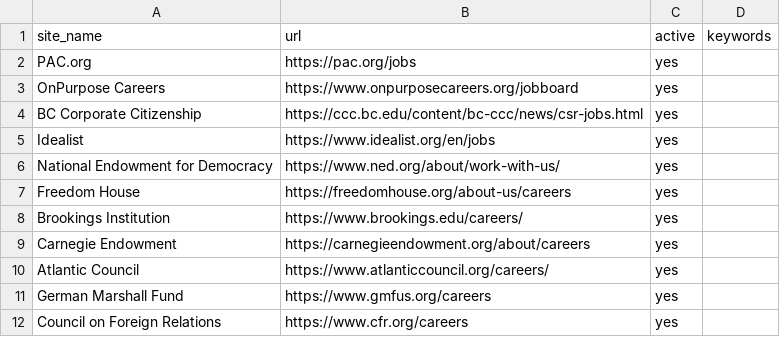
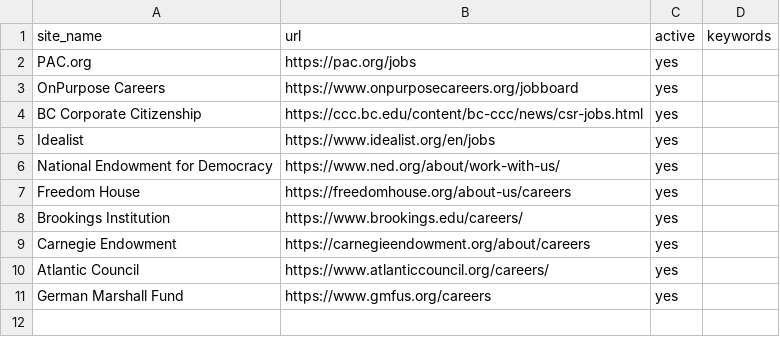
Before and after one commit to ZoellerK/Job-search, a CSV file: sites.csv, drawn as a sheet; the diff names each change by its address in the sheet, - before the commit and + after, or states it on an @@ line.

```diff
--- a/sites.csv
+++ b/sites.csv
-row 12: Council on Foreign Relations | https://www.cfr.org/careers | yes
```
